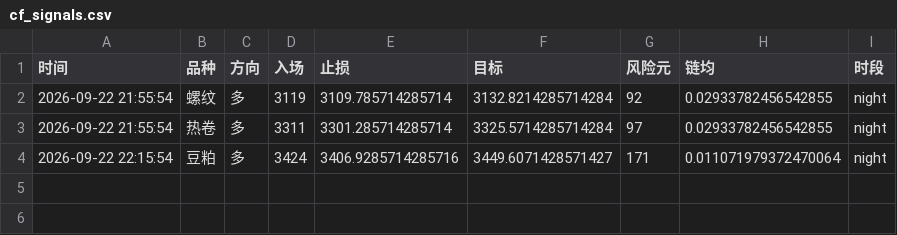
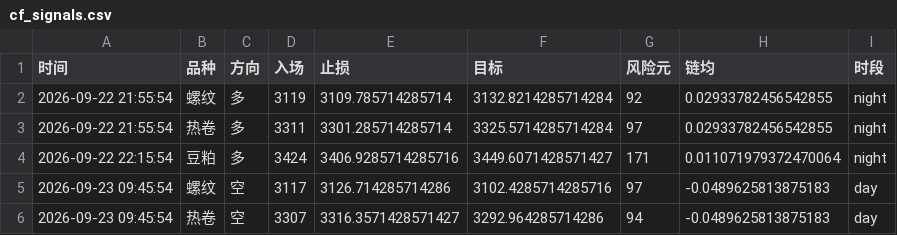
Before and after one commit to Yuffish2/futures-watcher, a CSV file: out/cf_signals.csv, drawn as a sheet.

Commit message:
cf-signal: 2026-09-23 09:45:54

```diff
--- a/out/cf_signals.csv
+++ b/out/cf_signals.csv
@@ -4 +4,3 @@
 2026-09-22 22:15:54,豆粕,多,3424,3406.9285714285716,3449.6071428571427,171,0.011071979372470064,night
+2026-09-23 09:45:54,螺纹,空,3117,3126.714285714286,3102.4285714285716,97,-0.0489625813875183,day
+2026-09-23 09:45:54,热卷,空,3307,3316.3571428571427,3292.964285714286,94,-0.0489625813875183,day
```
